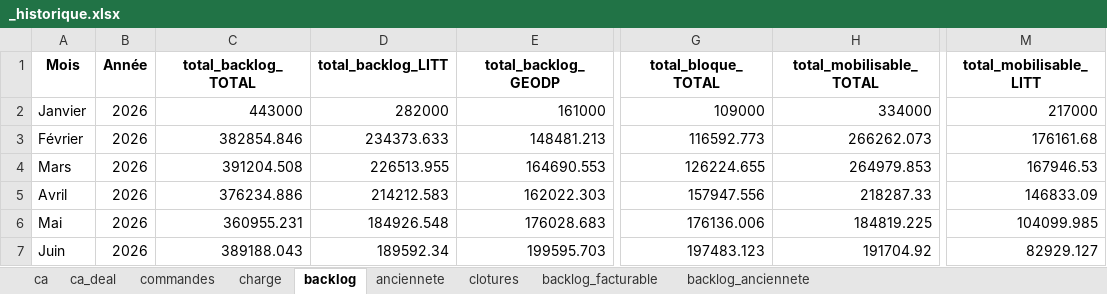
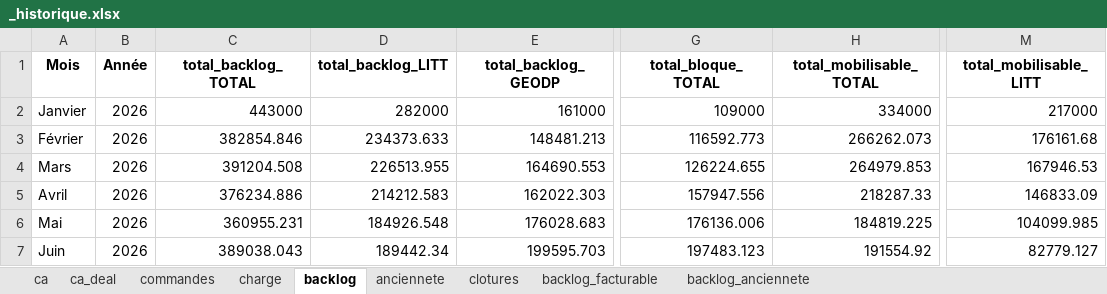
Before and after one commit to MathildePanierDelivery/jira-export, an Excel workbook: _historique.xlsx, sheet backlog, drawn as a sheet; only a part is shown, gaps mark what is left out; values as stored, in another font and other column widths than the file's, no borders; the diff names each change by its address in the sheet, - before the commit and + after, or states it on an @@ line.

```diff
--- a/_historique.xlsx (sheet backlog)
+++ b/_historique.xlsx (sheet backlog)
-C7 (total_backlog_TOTAL): 389188.043
+C7 (total_backlog_TOTAL): 389038.043
-D7 (total_backlog_LITT): 189592.34
+D7 (total_backlog_LITT): 189442.34
-H7 (total_mobilisable_TOTAL): 191704.92
+H7 (total_mobilisable_TOTAL): 191554.92
-M7 (total_mobilisable_LITT): 82929.127
+M7 (total_mobilisable_LITT): 82779.127
```
Also changed, not shown: sheet backlog_facturable, sheet charge, sheet ca, sheet backlog_anciennete, sheet ca_deal, sheet anciennete, jira_export_2026-06-26.xlsx, 5 other files.
